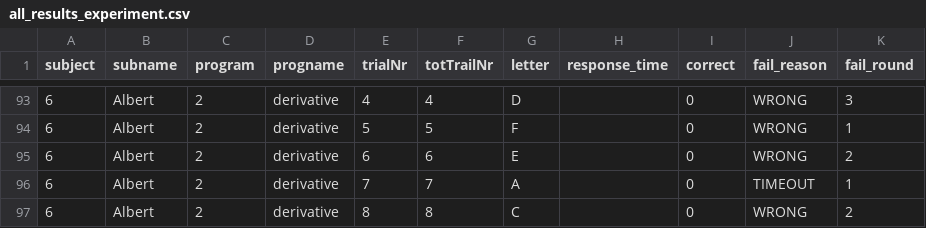
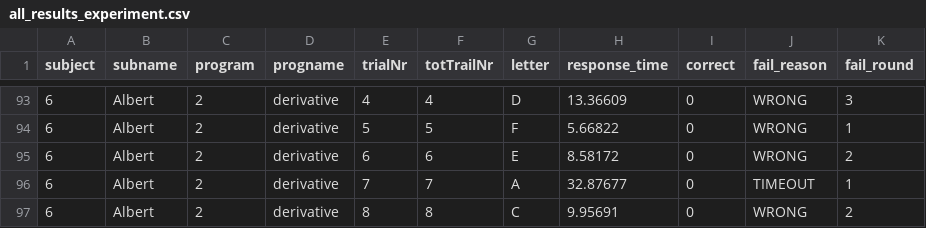
Before and after one commit to CorSteging/UserModels, a CSV file: data/all_results_experiment.csv, drawn as a sheet; only a part is shown, gaps mark what is left out; the diff covers the shown part only.

Commit message:
update reaction times

```diff
--- a/data/all_results_experiment.csv
+++ b/data/all_results_experiment.csv
@@ -93,5 +93,5 @@ subject, subname, program, progname, trialNr, totTrailNr, letter, response_time,
-6, Albert, 2, derivative, 4, 4, D, , 0, WRONG, 3
-6, Albert, 2, derivative, 5, 5, F, , 0, WRONG, 1
-6, Albert, 2, derivative, 6, 6, E, , 0, WRONG, 2
-6, Albert, 2, derivative, 7, 7, A, , 0, TIMEOUT, 1
-6, Albert, 2, derivative, 8, 8, C, , 0, WRONG, 2
+6, Albert, 2, derivative, 4, 4, D, 13.36609, 0, WRONG, 3
+6, Albert, 2, derivative, 5, 5, F, 5.66822, 0, WRONG, 1
+6, Albert, 2, derivative, 6, 6, E, 8.58172, 0, WRONG, 2
+6, Albert, 2, derivative, 7, 7, A, 32.87677, 0, TIMEOUT, 1
+6, Albert, 2, derivative, 8, 8, C, 9.95691, 0, WRONG, 2
```
Also changed, not shown: 27 edited cells elsewhere in this file.
